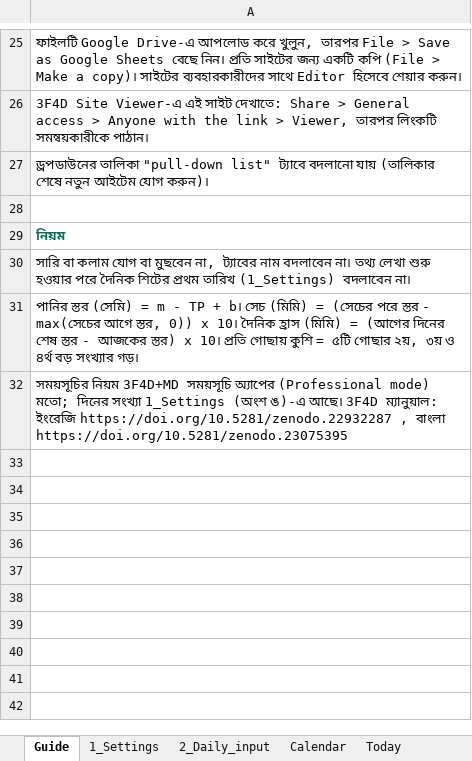
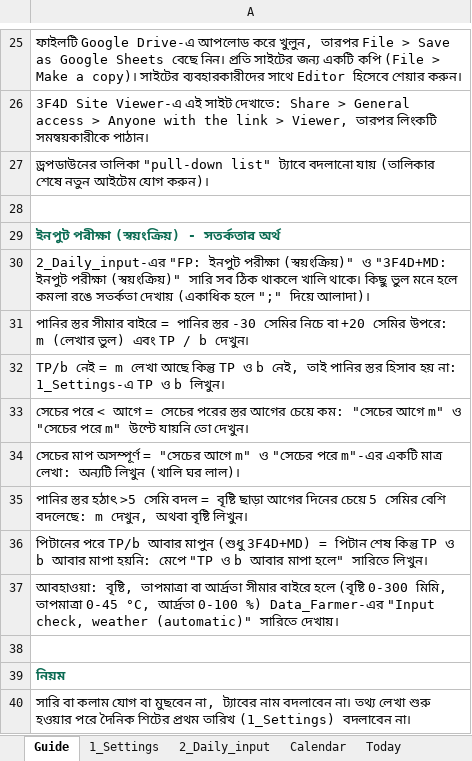
Before and after one commit to akamiyat-cyber/ati-monitor, an Excel workbook: 3F4D_Water_Monitor_Sheet_DEMO_BN.xlsx, sheet Guide, drawn as a sheet; only a part is shown, gaps mark what is left out; the shorter side is filled out with more unchanged rows; values as stored, in another font and other column widths than the file's, no borders; the diff names each change by its address in the sheet, - before the commit and + after, or states it on an @@ line.

```diff
--- a/3F4D_Water_Monitor_Sheet_DEMO_BN.xlsx (sheet Guide)
+++ b/3F4D_Water_Monitor_Sheet_DEMO_BN.xlsx (sheet Guide)
+row 29: ইনপুট পরীক্ষা (স্বয়ংক্রিয়) - সতর্কতার অর্থ
+row 30: 2_Daily_input-এর "FP: ইনপুট পরীক্ষা (স্বয়ংক্রিয়)" ও "3F4D+MD: ইনপুট পরীক্ষা (স্বয়ংক্রিয়)" সারি সব ঠিক থাকলে খালি থাকে। কিছু ভুল মনে হলে কমলা রঙে সতর্কতা দেখায় (একাধিক হলে ";" দিয়ে আলাদা)।
+row 31: পানির স্তর সীমার বাইরে = পানির স্তর -30 সেমির নিচে বা +20 সেমির উপরে: m (লেখার ভুল) এবং TP / b দেখুন।
+row 32: TP/b নেই = m লেখা আছে কিন্তু TP ও b নেই, তাই পানির স্তর হিসাব হয় না: 1_Settings-এ TP ও b লিখুন।
+row 33: সেচের পরে < আগে = সেচের পরের স্তর আগের চেয়ে কম: "সেচের আগে m" ও "সেচের পরে m" উল্টে যায়নি তো দেখুন।
+row 34: সেচের মাপ অসম্পূর্ণ = "সেচের আগে m" ও "সেচের পরে m"-এর একটি মাত্র লেখা: অন্যটি লিখুন (খালি ঘর লাল)।
+row 35: পানির স্তর হঠাৎ >5 সেমি বদল = বৃষ্টি ছাড়া আগের দিনের চেয়ে 5 সেমির বেশি বদলেছে: m দেখুন, অথবা বৃষ্টি লিখুন।
+row 36: পিটানের পরে TP/b আবার মাপুন (শুধু 3F4D+MD) = পিটান শেষ কিন্তু TP ও b আবার মাপা হয়নি: মেপে "TP ও b আবার মাপা হলে" সারিতে লিখুন।
+row 37: আবহাওয়া: বৃষ্টি, তাপমাত্রা বা আর্দ্রতা সীমার বাইরে হলে (বৃষ্টি 0-300 মিমি, তাপমাত্রা 0-45 °C, আর্দ্রতা 0-100 %) Data_Farmer-এর "Input check, weather (automatic)" সারিতে দেখায়।
+row 38: (empty)
```
Also changed, not shown: sheet 2_Daily_input, sheet Today, sheet Data_Farmer, charts or pictures, 3F4D_Water_Monitor_Sheet_DEMO.xlsx, 3F4D_Water_Monitor_Sheet_TEMPLATE.xlsx, 7 other files.
